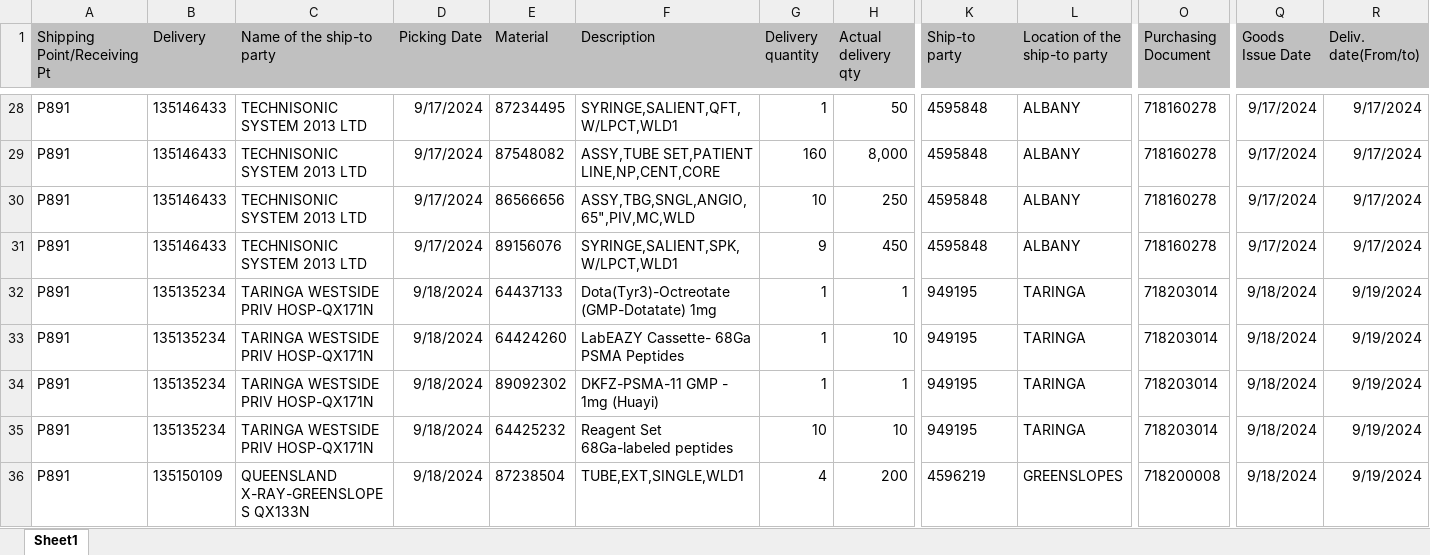
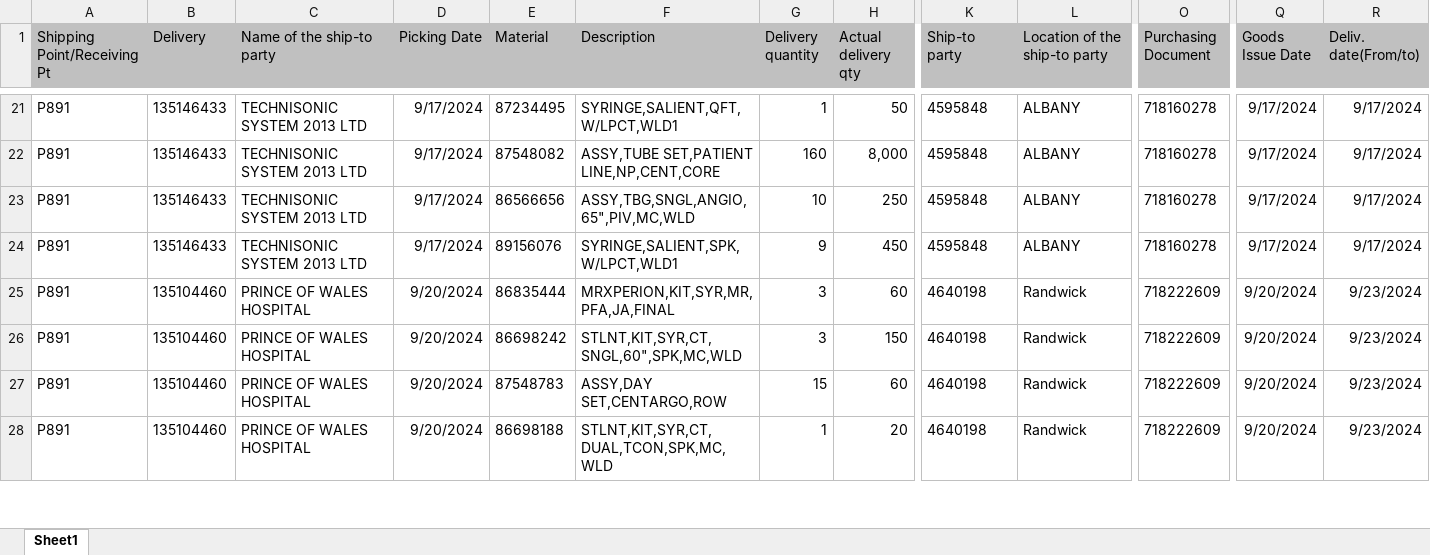
Before and after one commit to janphoenix/anz, an Excel workbook: ANZ.XLSX, sheet Sheet1, drawn as a sheet; only a part is shown, gaps mark what is left out; values as stored, in another font and other column widths than the file's, no borders; removed rows and columns are numbered as before the commit, all else as after; rows hold the shown columns only; the diff covers the shown part only; the diff names each change by its address in the sheet, - before the commit and + after, or states it on an @@ line.

Commit message:
anz upload today - jopat

```diff
--- a/ANZ.XLSX (sheet Sheet1)
+++ b/ANZ.XLSX (sheet Sheet1)
-row 32: P891 | 135135234 | TARINGA WESTSIDE PRIV HOSP-QX171N | 9/18/2024 | 64437133 | Dota(Tyr3)-Octreotate (GMP-Dotatate) 1mg | 1 | 1 | 949195 | TARINGA | 718203014 | 9/18/2024 | 9/19/2024
-B25:B27 (Delivery): 135135234
+B25:B27 (Delivery): 135104460
-C25:C27 (Name of the ship-to party): TARINGA WESTSIDE PRIV HOSP-QX171N
+C25:C27 (Name of the ship-to party): PRINCE OF WALES HOSPITAL
-D25:D28 (Picking Date): 9/18/2024
+D25:D28 (Picking Date): 9/20/2024
-E25 (Material): 64424260
+E25 (Material): 86835444
-F25 (Description): LabEAZY Cassette- 68Ga PSMA Peptides
+F25 (Description): MRXPERION,KIT,SYR,MR,PFA,JA,FINAL
-G25:G26 (Delivery quantity): 1
+G25:G26 (Delivery quantity): 3
-H25 (Actual delivery qty): 10
+H25 (Actual delivery qty): 60
-K25:K27 (Ship-to party): 949195
+K25:K27 (Ship-to party): 4640198
-L25:L27 (Location of the ship-to party): TARINGA
+L25:L27 (Location of the ship-to party): Randwick
-O25:O27 (Purchasing Document): 718203014
+O25:O27 (Purchasing Document): 718222609
-Q25:Q28 (Goods Issue Date): 9/18/2024
+Q25:Q28 (Goods Issue Date): 9/20/2024
-R25:R28 (Deliv. date(From/to)): 9/19/2024
+R25:R28 (Deliv. date(From/to)): 9/23/2024
-E26 (Material): 89092302
+E26 (Material): 86698242
-F26 (Description): DKFZ-PSMA-11 GMP - 1mg (Huayi)
+F26 (Description): STLNT,KIT,SYR,CT,SNGL,60",SPK,MC,WLD
-H26 (Actual delivery qty): 1
+H26 (Actual delivery qty): 150
-E27 (Material): 64425232
+E27 (Material): 87548783
-F27 (Description): Reagent Set 68Ga-labeled peptides
+F27 (Description): ASSY,DAY SET,CENTARGO,ROW
-G27 (Delivery quantity): 10
+G27 (Delivery quantity): 15
-H27 (Actual delivery qty): 10
+H27 (Actual delivery qty): 60
-B28 (Delivery): 135150109
+B28 (Delivery): 135104460
-C28 (Name of the ship-to party): QUEENSLAND X-RAY-GREENSLOPES QX133N
+C28 (Name of the ship-to party): PRINCE OF WALES HOSPITAL
-E28 (Material): 87238504
+E28 (Material): 86698188
-F28 (Description): TUBE,EXT,SINGLE,WLD1
+F28 (Description): STLNT,KIT,SYR,CT,DUAL,TCON,SPK,MC,WLD
-G28 (Delivery quantity): 4
+G28 (Delivery quantity): 1
-H28 (Actual delivery qty): 200
+H28 (Actual delivery qty): 20
-K28 (Ship-to party): 4596219
+K28 (Ship-to party): 4640198
-L28 (Location of the ship-to party): GREENSLOPES
+L28 (Location of the ship-to party): Randwick
-O28 (Purchasing Document): 718200008
+O28 (Purchasing Document): 718222609
```
Also changed, not shown: 1 added row, 41 removed rows and 351 edited cells elsewhere in this sheet.
